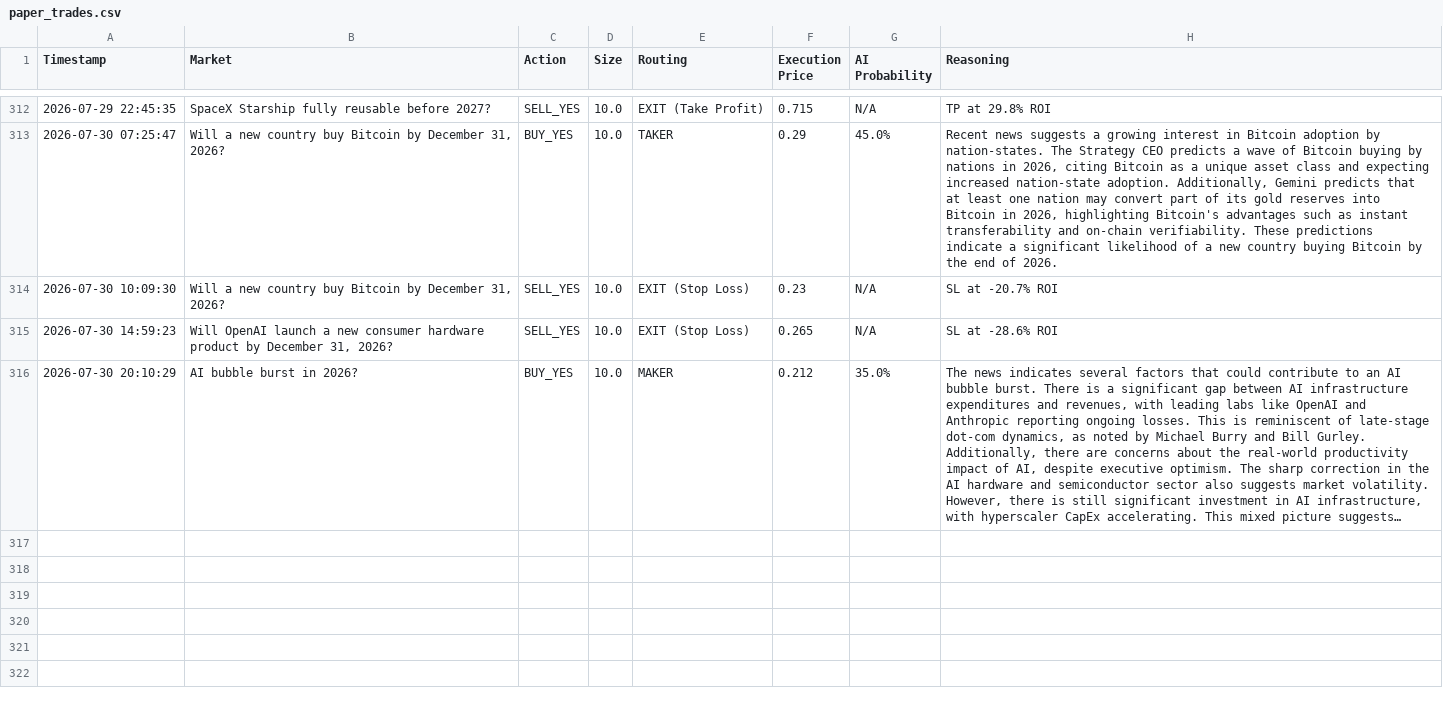
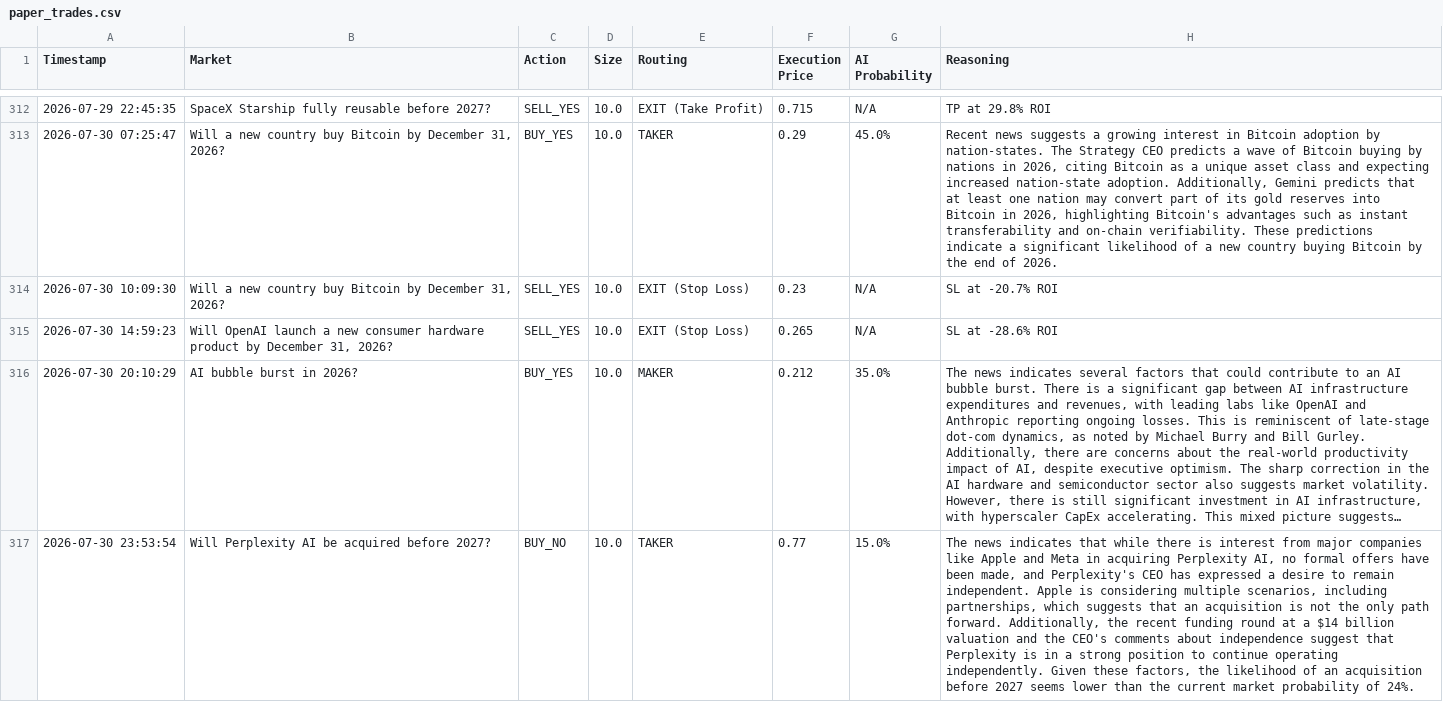
Before and after one commit to fakharhussain1305/polymarket-quant-bot, a CSV file: paper_trades.csv, drawn as a sheet; only a part is shown, gaps mark what is left out; long unchanged cells end in …; the diff names each change by its address in the sheet, - before the commit and + after, or states it on an @@ line.

Commit message:
Automated state update: 2026-07-30 23:54 UTC

```diff
--- a/paper_trades.csv
+++ b/paper_trades.csv
+row 317: 2026-07-30 23:53:54 | Will Perplexity AI be acquired before 2027? | BUY_NO | 10.0 | TAKER | 0.77 | 15.0% | The news indicates that while there is interest from major companies like Apple and Meta in acquiring Perplexity AI, no formal offers have been made, and Perplexity's CEO has expressed a desire to remain independent. Apple is considering multiple scenarios, including partnerships, which suggests that an acquisition is not the only path forward. Additionally, the recent funding round at a $14 billion valuation and the CEO's comments about independence suggest that Perplexity is in a strong position to continue operating independently. Given these factors, the likelihood of an acquisition before 2027 seems lower than the current market probability of 24%.
```
